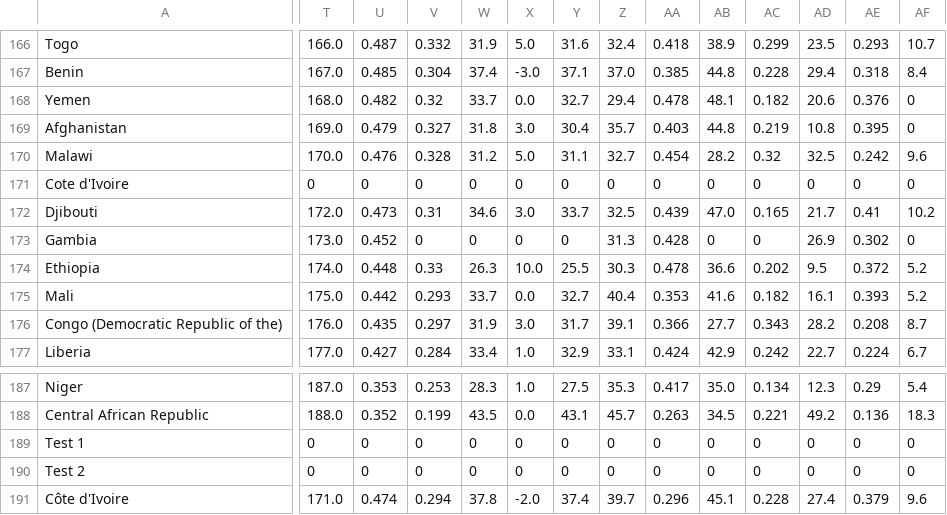
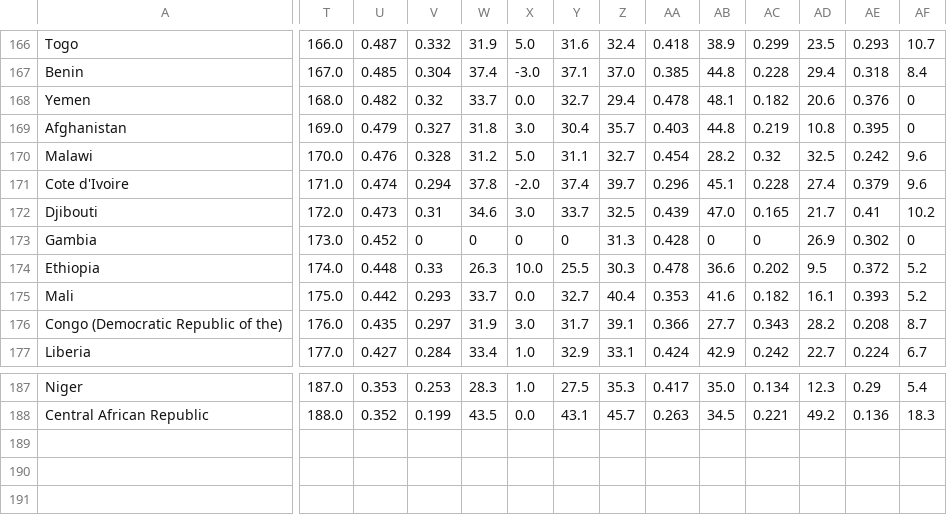
Before and after one commit to jdwang94/final_project, a CSV file: FinalProject/debugging.csv, drawn as a sheet; only a part is shown, gaps mark what is left out; rows hold the shown columns only; the diff covers the shown part only; the diff names each change by its address in the sheet, - before the commit and + after, or states it on an @@ line.

```diff
--- a/FinalProject/debugging.csv
+++ b/FinalProject/debugging.csv
-T171: 0
+T171: 171.0
-U171: 0
+U171: 0.474
-V171: 0
+V171: 0.294
-W171: 0
+W171: 37.8
-X171: 0
+X171: -2.0
-Y171: 0
+Y171: 37.4
-Z171: 0
+Z171: 39.7
-AA171: 0
+AA171: 0.296
-AB171: 0
+AB171: 45.1
-AC171: 0
+AC171: 0.228
-AD171: 0
+AD171: 27.4
-AE171: 0
+AE171: 0.379
-AF171: 0
+AF171: 9.6
-row 189: Test 1 | 0 | 0 | 0 | 0 | 0 | 0 | 0 | 0 | 0 | 0 | 0 | 0 | 0
-row 190: Test 2 | 0 | 0 | 0 | 0 | 0 | 0 | 0 | 0 | 0 | 0 | 0 | 0 | 0
-row 191: Côte d'Ivoire | 171.0 | 0.474 | 0.294 | 37.8 | -2.0 | 37.4 | 39.7 | 0.296 | 45.1 | 0.228 | 27.4 | 0.379 | 9.6
```
Also changed, not shown: 2 edited cells elsewhere in this file, FinalProject/2015_HDI_csv_cleaned.csv, FinalProject/2015_genderinequality_csv_cleaned.csv, 4 other files.
